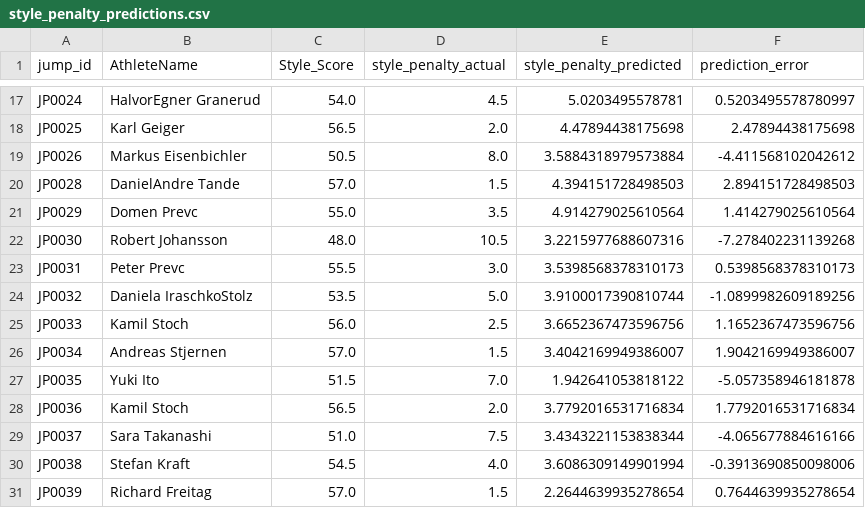
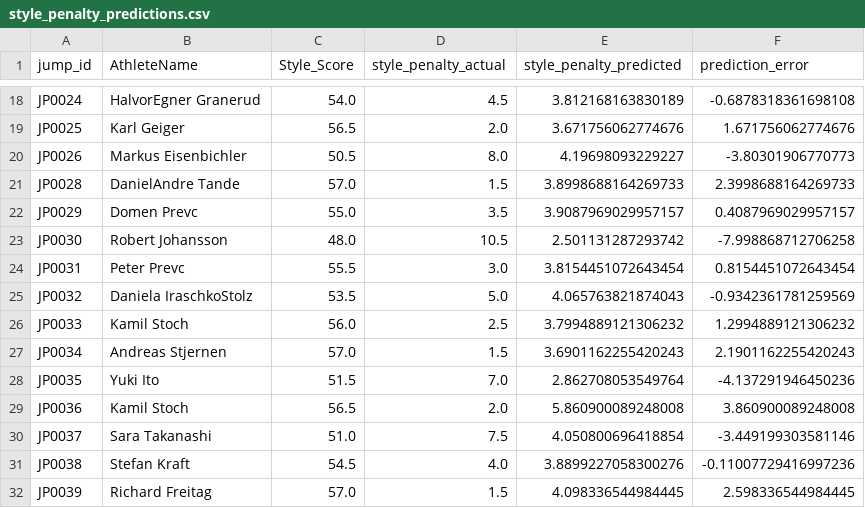
Before and after one commit to elisa-negrini/SkiProject-SportTech, a CSV file: metrics/style_penalty_model/style_penalty_predictions.csv, drawn as a sheet; only a part is shown, gaps mark what is left out; addresses are those after the commit; the diff covers the shown part only; the diff names each change by its address in the sheet, - before the commit and + after, or states it on an @@ line.

Commit message:
Update style penalty results

```diff
--- a/metrics/style_penalty_model/style_penalty_predictions.csv
+++ b/metrics/style_penalty_model/style_penalty_predictions.csv
-E18 (style_penalty_predicted): 5.0203495578781
+E18 (style_penalty_predicted): 3.812168163830189
-F18 (prediction_error): 0.5203495578780997
+F18 (prediction_error): -0.6878318361698108
-E19 (style_penalty_predicted): 4.47894438175698
+E19 (style_penalty_predicted): 3.671756062774676
-F19 (prediction_error): 2.47894438175698
+F19 (prediction_error): 1.671756062774676
-E20 (style_penalty_predicted): 3.5884318979573884
+E20 (style_penalty_predicted): 4.19698093229227
-F20 (prediction_error): -4.411568102042612
+F20 (prediction_error): -3.80301906770773
-E21 (style_penalty_predicted): 4.394151728498503
+E21 (style_penalty_predicted): 3.8998688164269733
-F21 (prediction_error): 2.894151728498503
+F21 (prediction_error): 2.3998688164269733
-E22 (style_penalty_predicted): 4.914279025610564
+E22 (style_penalty_predicted): 3.9087969029957157
-F22 (prediction_error): 1.414279025610564
+F22 (prediction_error): 0.4087969029957157
-E23 (style_penalty_predicted): 3.2215977688607316
+E23 (style_penalty_predicted): 2.501131287293742
-F23 (prediction_error): -7.278402231139268
+F23 (prediction_error): -7.998868712706258
-E24 (style_penalty_predicted): 3.5398568378310173
+E24 (style_penalty_predicted): 3.8154451072643454
-F24 (prediction_error): 0.5398568378310173
+F24 (prediction_error): 0.8154451072643454
-E25 (style_penalty_predicted): 3.9100017390810744
+E25 (style_penalty_predicted): 4.065763821874043
-F25 (prediction_error): -1.0899982609189256
+F25 (prediction_error): -0.9342361781259569
-E26 (style_penalty_predicted): 3.6652367473596756
+E26 (style_penalty_predicted): 3.7994889121306232
-F26 (prediction_error): 1.1652367473596756
+F26 (prediction_error): 1.2994889121306232
-E27 (style_penalty_predicted): 3.4042169949386007
+E27 (style_penalty_predicted): 3.6901162255420243
-F27 (prediction_error): 1.9042169949386007
+F27 (prediction_error): 2.1901162255420243
-E28 (style_penalty_predicted): 1.942641053818122
+E28 (style_penalty_predicted): 2.862708053549764
-F28 (prediction_error): -5.057358946181878
+F28 (prediction_error): -4.137291946450236
-E29 (style_penalty_predicted): 3.7792016531716834
+E29 (style_penalty_predicted): 5.860900089248008
-F29 (prediction_error): 1.7792016531716834
+F29 (prediction_error): 3.860900089248008
-E30 (style_penalty_predicted): 3.4343221153838344
+E30 (style_penalty_predicted): 4.050800696418854
-F30 (prediction_error): -4.065677884616166
+F30 (prediction_error): -3.449199303581146
-E31 (style_penalty_predicted): 3.6086309149901994
+E31 (style_penalty_predicted): 3.8899227058300276
-F31 (prediction_error): -0.3913690850098006
+F31 (prediction_error): -0.11007729416997236
-E32 (style_penalty_predicted): 2.2644639935278654
+E32 (style_penalty_predicted): 4.098336544984445
-F32 (prediction_error): 0.7644639935278654
+F32 (prediction_error): 2.598336544984445
```
Also changed, not shown: 1 added row and 30 edited cells elsewhere in this file, 1 other file.
